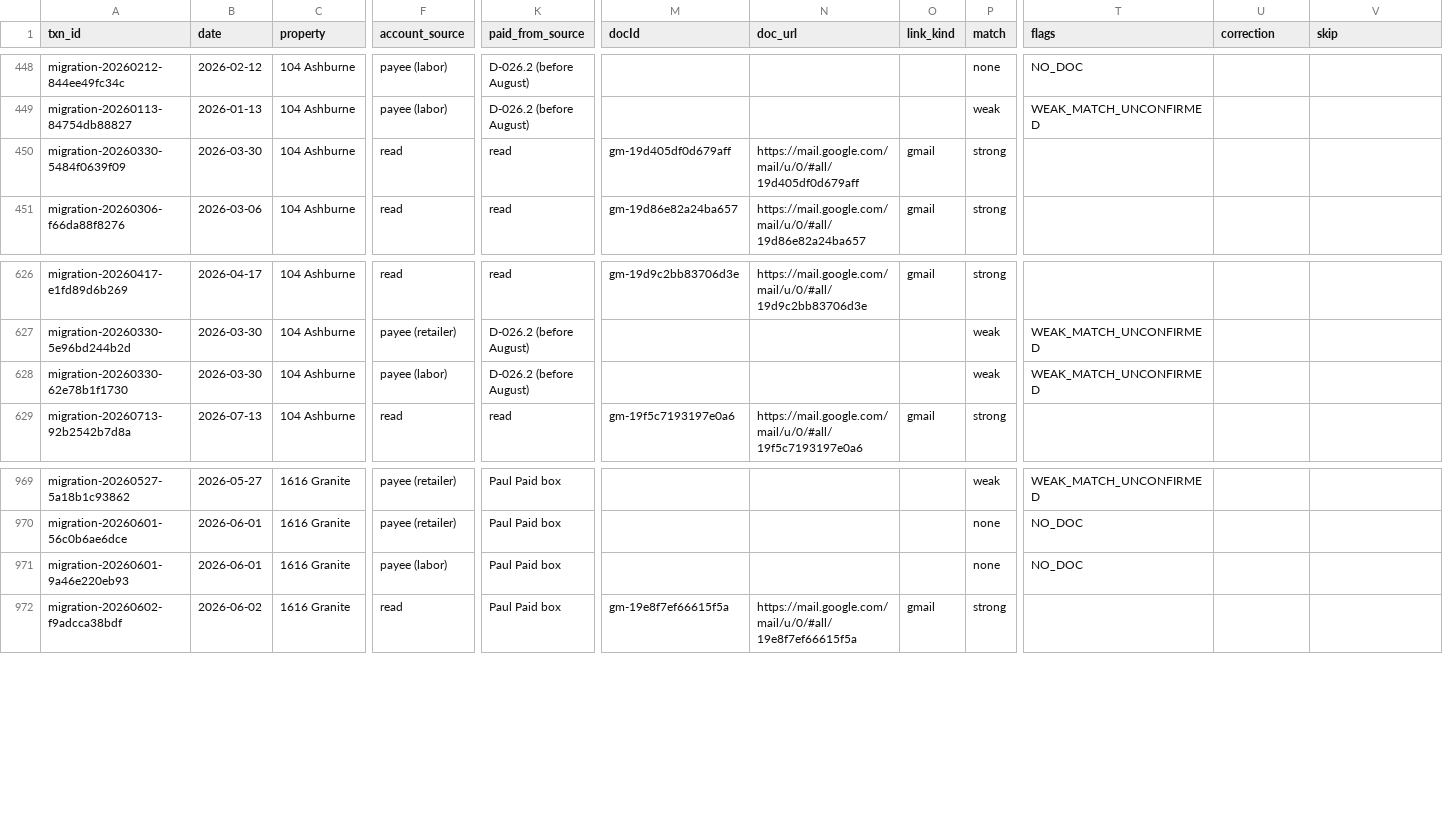
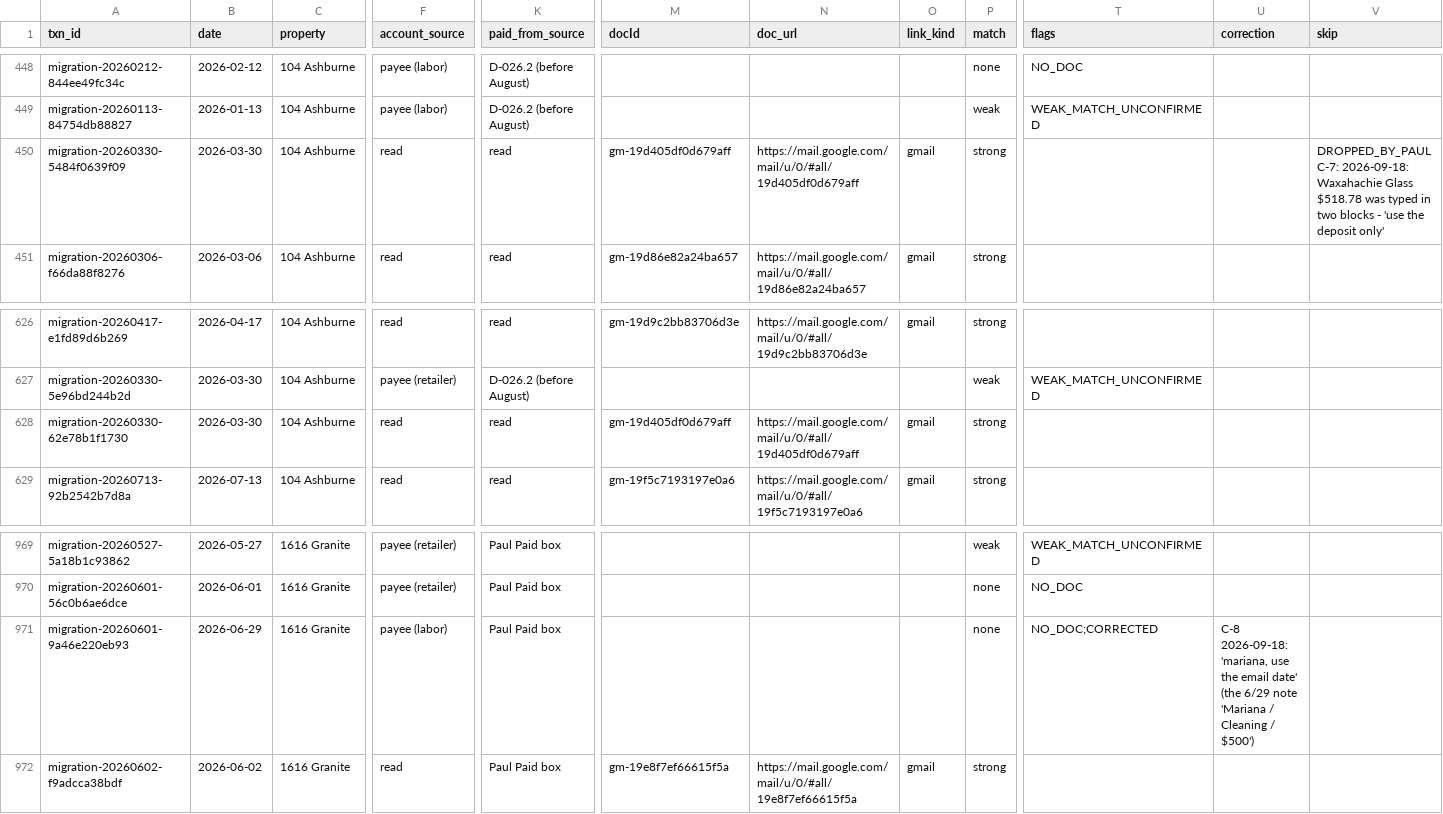
Before and after one commit to Recast-Properties/recast-books, a CSV file: data/migration/2026-09-17/rows/entries.csv, drawn as a sheet; only a part is shown, gaps mark what is left out; the diff names each change by its address in the sheet, - before the commit and + after, or states it on an @@ line.

```diff
--- a/data/migration/2026-09-17/rows/entries.csv
+++ b/data/migration/2026-09-17/rows/entries.csv
-V450 (skip): (empty)
+V450 (skip): DROPPED_BY_PAUL C-7: 2026-09-18: Waxahachie Glass $518.78 was typed in two blocks - 'use the deposit only'
-F628 (account_source): payee (labor)
+F628 (account_source): read
-K628 (paid_from_source): D-026.2 (before August)
+K628 (paid_from_source): read
-M628 (docId): (empty)
+M628 (docId): gm-19d405df0d679aff
-N628 (doc_url): (empty)
+N628 (doc_url): https://mail.google.com/mail/u/0/#all/19d405df0d679aff
-O628 (link_kind): (empty)
+O628 (link_kind): gmail
-P628 (match): weak
+P628 (match): strong
-T628 (flags): WEAK_MATCH_UNCONFIRMED
+T628 (flags): (empty)
-B971 (date): 2026-06-01
+B971 (date): 2026-06-29
-T971 (flags): NO_DOC
+T971 (flags): NO_DOC;CORRECTED
-U971 (correction): (empty)
+U971 (correction): C-8 2026-09-18: 'mariana, use the email date' (the 6/29 note 'Mariana / Cleaning / $500')
```
Also changed, not shown: data/migration/2026-09-17/rows/list-1-differences.csv, data/migration/2026-09-17/rows/list-2-confirm-match.csv, 7 other files.
